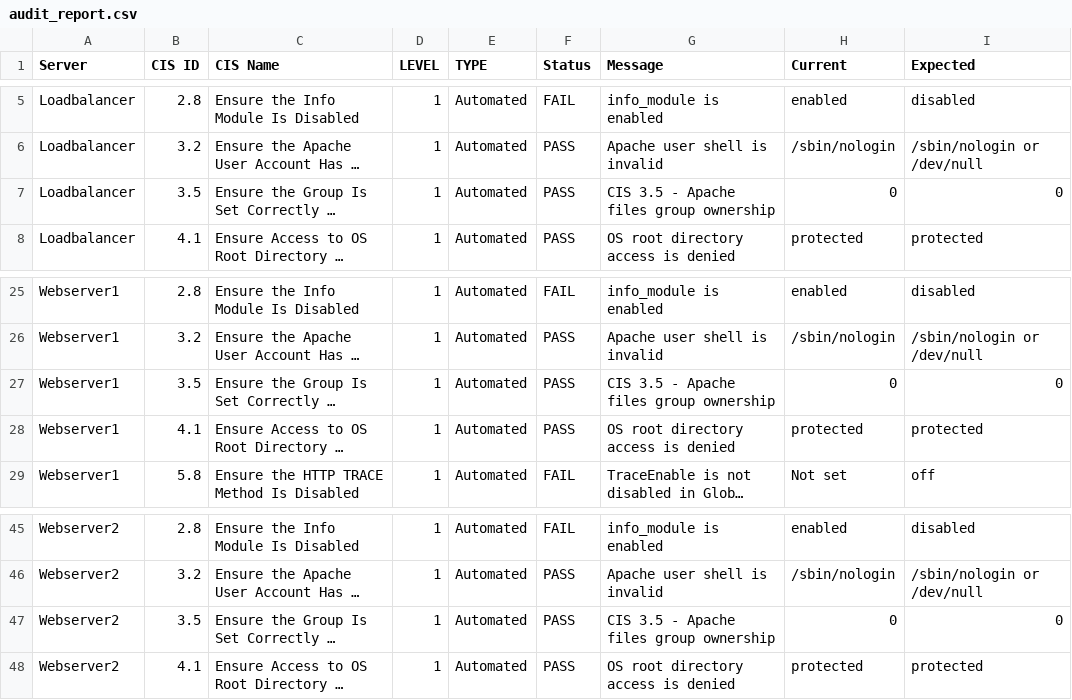
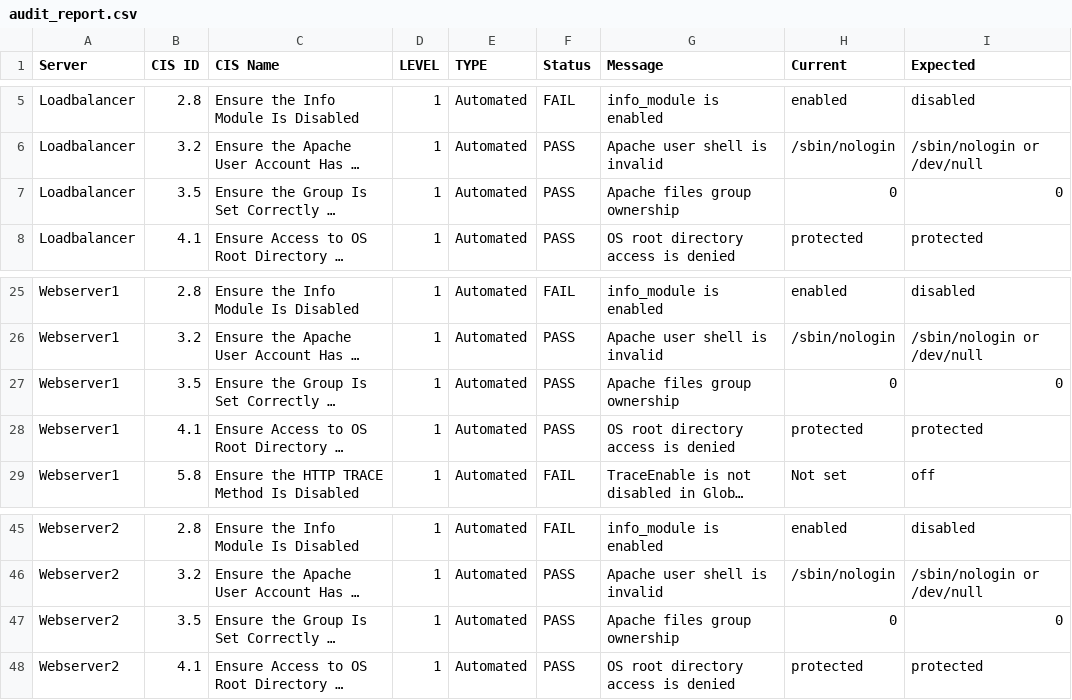
Before and after one commit to vansonisme/nt542-project, a CSV file: reports/audit_report.csv, drawn as a sheet; only a part is shown, gaps mark what is left out; long unchanged cells end in …; the diff covers the shown part only; the diff names each change by its address in the sheet, - before the commit and + after, or states it on an @@ line.

```diff
--- a/reports/audit_report.csv
+++ b/reports/audit_report.csv
-G7 (Message): CIS 3.5 - Apache files group ownership
+G7 (Message): Apache files group ownership
-G27 (Message): CIS 3.5 - Apache files group ownership
+G27 (Message): Apache files group ownership
-G47 (Message): CIS 3.5 - Apache files group ownership
+G47 (Message): Apache files group ownership
```
Also changed, not shown: 12 edited cells elsewhere in this file.
